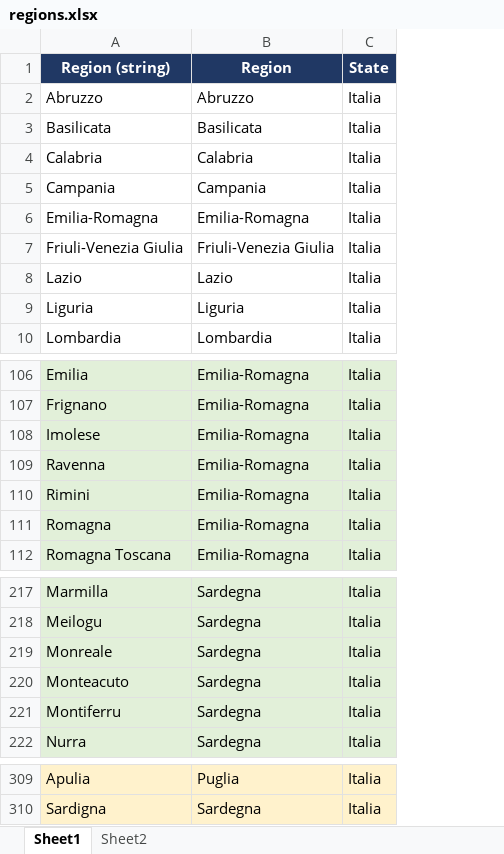
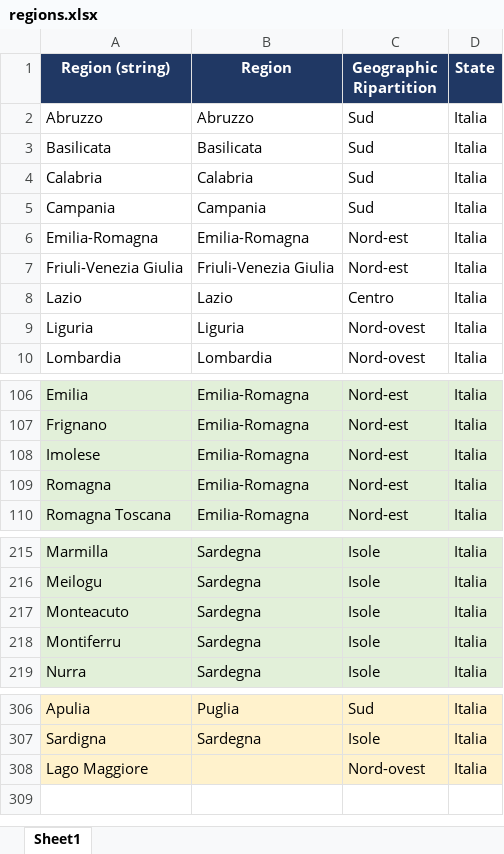
Before and after one commit to marvin-01/twitter_loctagger_it, an Excel workbook: twitter_loctagger_it/regions.xlsx, sheet Sheet1, drawn as a sheet; only a part is shown, gaps mark what is left out; values as stored, in another font and other column widths than the file's, no borders; removed rows and columns are numbered as before the commit, all else as after; the diff names each change by its address in the sheet, - before the commit and + after, or states it on an @@ line.

```diff
--- a/twitter_loctagger_it/regions.xlsx (sheet Sheet1)
+++ b/twitter_loctagger_it/regions.xlsx (sheet Sheet1)
-sheet tab: Sheet2
+column C (Geographic Ripartition), rows 2-10: Sud | Sud | Sud | Sud | Nord-est | Nord-est | Centro | Nord-ovest | Nord-ovest; rows 106-110: all Nord-est; rows 215-219: all Isole; rows 306-307: Sud | Isole
-row 109: Ravenna | Emilia-Romagna | Italia
-row 110: Rimini | Emilia-Romagna | Italia
-row 219: Monreale | Sardegna | Italia
+row 308: Lago Maggiore |  | Nord-ovest | Italia
```
Also changed, not shown: twitter_loctagger_it/istat.xlsx, 1 other file.
